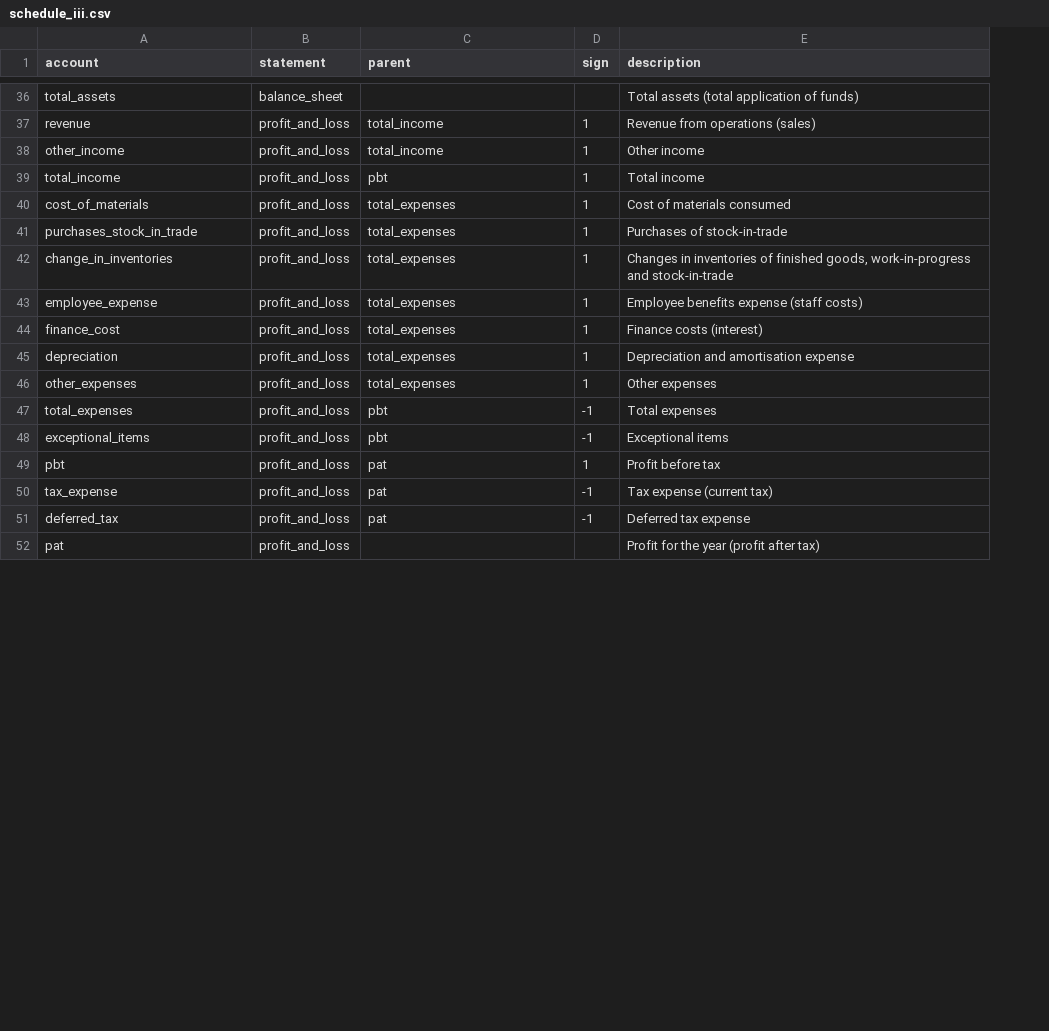
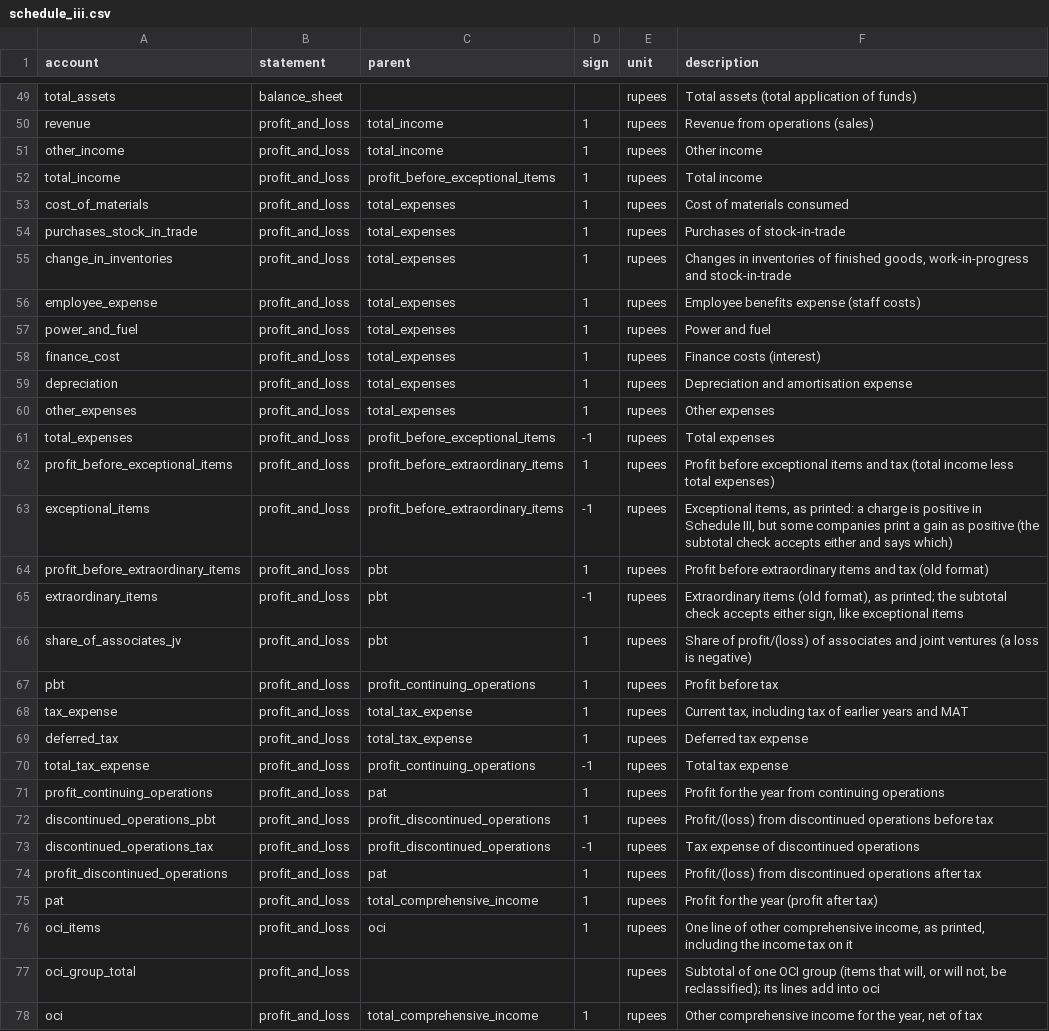
Before and after one commit to abhij1306/fin-analyst, a CSV file: templates/dictionary/schedule_iii.csv, drawn as a sheet; only a part is shown, gaps mark what is left out; addresses are those after the commit; the diff covers the shown part only; the diff names each change by its address in the sheet, - before the commit and + after, or states it on an @@ line.

```diff
--- a/templates/dictionary/schedule_iii.csv
+++ b/templates/dictionary/schedule_iii.csv
+column E (unit), rows 49-56: all rupees; rows 58-61: all rupees; row 63: rupees; rows 67-69: all rupees; row 75: rupees
-C52 (parent): pbt
+C52 (parent): profit_before_exceptional_items
+row 57: power_and_fuel | profit_and_loss | total_expenses | 1 | rupees | Power and fuel
-C61 (parent): pbt
+C61 (parent): profit_before_exceptional_items
+row 62: profit_before_exceptional_items | profit_and_loss | profit_before_extraordinary_items | 1 | rupees | Profit before exceptional items and tax (total income less total expenses)
-C63 (parent): pbt
+C63 (parent): profit_before_extraordinary_items
-F63 (description): Exceptional items
+F63 (description): Exceptional items, as printed: a charge is positive in Schedule III, but some companies print a gain as positive (the subtotal check accepts either and says which)
+row 64: profit_before_extraordinary_items | profit_and_loss | pbt | 1 | rupees | Profit before extraordinary items and tax (old format)
+row 65: extraordinary_items | profit_and_loss | pbt | -1 | rupees | Extraordinary items (old format), as printed; the subtotal check accepts either sign, like exceptional items
+row 66: share_of_associates_jv | profit_and_loss | pbt | 1 | rupees | Share of profit/(loss) of associates and joint ventures (a loss is negative)
-C67 (parent): pat
+C67 (parent): profit_continuing_operations
-C68:C69 (parent): pat
+C68:C69 (parent): total_tax_expense
-D68:D69 (sign): -1
+D68:D69 (sign): 1
-F68 (description): Tax expense (current tax)
+F68 (description): Current tax, including tax of earlier years and MAT
+row 70: total_tax_expense | profit_and_loss | profit_continuing_operations | -1 | rupees | Total tax expense
+row 71: profit_continuing_operations | profit_and_loss | pat | 1 | rupees | Profit for the year from continuing operations
+row 72: discontinued_operations_pbt | profit_and_loss | profit_discontinued_operations | 1 | rupees | Profit/(loss) from discontinued operations before tax
+row 73: discontinued_operations_tax | profit_and_loss | profit_discontinued_operations | -1 | rupees | Tax expense of discontinued operations
+row 74: profit_discontinued_operations | profit_and_loss | pat | 1 | rupees | Profit/(loss) from discontinued operations after tax
-C75 (parent): (empty)
+C75 (parent): total_comprehensive_income
-D75 (sign): (empty)
+D75 (sign): 1
+row 76: oci_items | profit_and_loss | oci | 1 | rupees | One line of other comprehensive income, as printed, including the income tax on it
+row 77: oci_group_total | profit_and_loss |  |  | rupees | Subtotal of one OCI group (items that will, or will not, be reclassified); its lines add into oci
+row 78: oci | profit_and_loss | total_comprehensive_income | 1 | rupees | Other comprehensive income for the year, net of tax
```
Also changed, not shown: 16 added rows and 3 edited cells elsewhere in this file, 22 other files.
